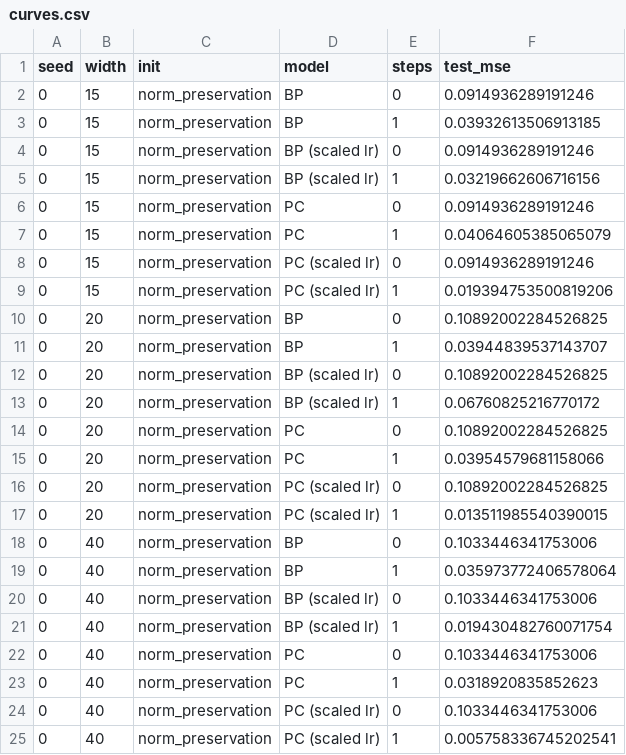
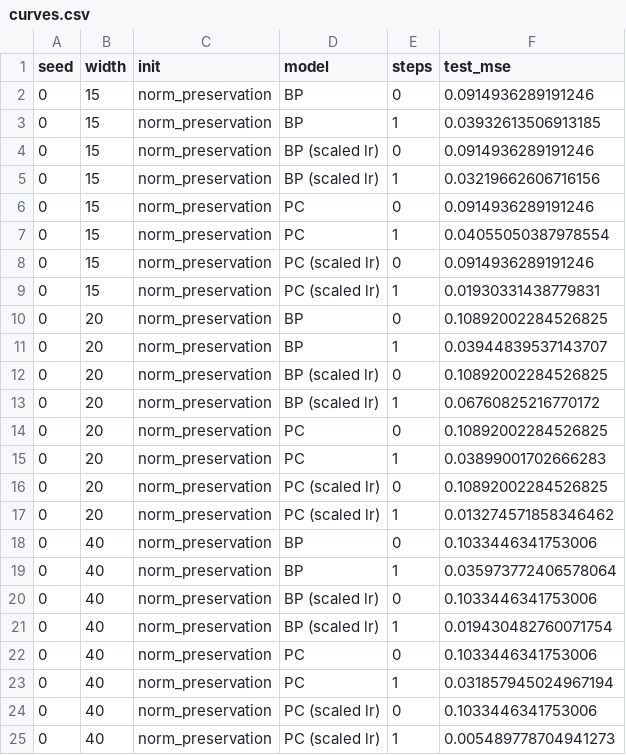
Before and after one commit to EleneLomi/TAFigures, a CSV file: Figure4copy/curves.csv, drawn as a sheet.

```diff
--- a/Figure4copy/curves.csv
+++ b/Figure4copy/curves.csv
@@ -6,5 +6,5 @@ seed,width,init,model,steps,test_mse
 0,15,norm_preservation,PC,0,0.0914936289191246
-0,15,norm_preservation,PC,1,0.04064605385065079
+0,15,norm_preservation,PC,1,0.04055050387978554
 0,15,norm_preservation,PC (scaled lr),0,0.0914936289191246
-0,15,norm_preservation,PC (scaled lr),1,0.019394753500819206
+0,15,norm_preservation,PC (scaled lr),1,0.01930331438779831
 0,20,norm_preservation,BP,0,0.10892002284526825
@@ -14,5 +14,5 @@ seed,width,init,model,steps,test_mse
 0,20,norm_preservation,PC,0,0.10892002284526825
-0,20,norm_preservation,PC,1,0.03954579681158066
+0,20,norm_preservation,PC,1,0.03899001702666283
 0,20,norm_preservation,PC (scaled lr),0,0.10892002284526825
-0,20,norm_preservation,PC (scaled lr),1,0.013511985540390015
+0,20,norm_preservation,PC (scaled lr),1,0.013274571858346462
 0,40,norm_preservation,BP,0,0.1033446341753006
@@ -22,4 +22,4 @@ seed,width,init,model,steps,test_mse
 0,40,norm_preservation,PC,0,0.1033446341753006
-0,40,norm_preservation,PC,1,0.0318920835852623
+0,40,norm_preservation,PC,1,0.031857945024967194
 0,40,norm_preservation,PC (scaled lr),0,0.1033446341753006
-0,40,norm_preservation,PC (scaled lr),1,0.005758336745202541
+0,40,norm_preservation,PC (scaled lr),1,0.005489778704941273
```
Also changed, not shown: Figure4copy/best_lrs.csv, Figure4copy/lr_sweep.csv, 11 other files.
